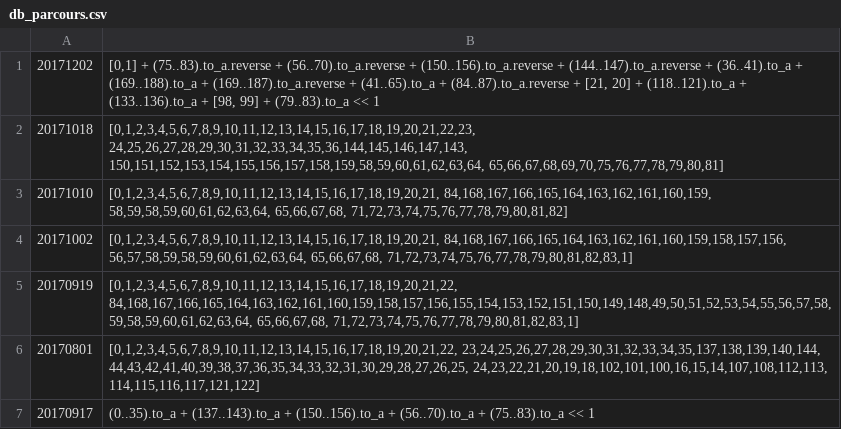
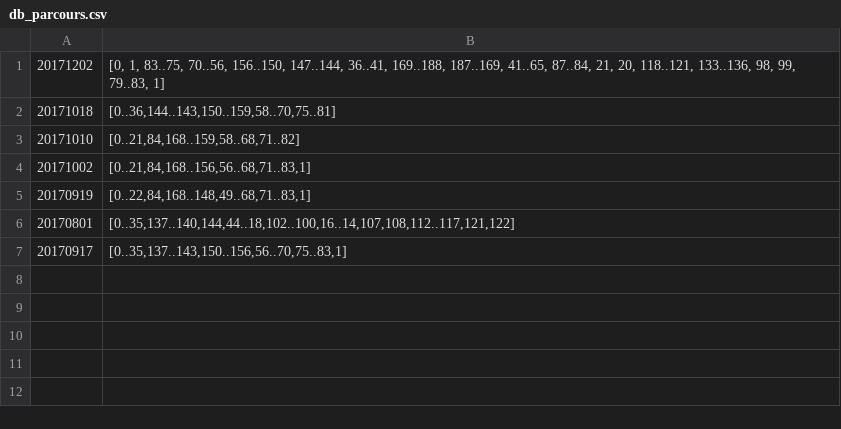
Before and after one commit to Mahaayuga/Parcours, a CSV file: db/db_parcours.csv, drawn as a sheet.

Commit message:
SUCCESS Compactage et décodage des tableaux

```diff
--- a/db/db_parcours.csv
+++ b/db/db_parcours.csv
@@ -1,7 +1,7 @@
-20171202;[0,1] + (75..83).to_a.reverse + (56..70).to_a.reverse + (150..156).to_a.reverse + (144..147).to_a.reverse + (36..41).to_a + (169..188).to_a + (169..187).to_a.reverse + (41..65).to_a + (84..87).to_a.reverse + [21, 20] + (118..121).to_a  + (133..136).to_a + [98, 99] + (79..83).to_a << 1
-20171018;[0,1,2,3,4,5,6,7,8,9,10,11,12,13,14,15,16,17,18,19,20,21,22,23, 24,25,26,27,28,29,30,31,32,33,34,35,36,144,145,146,147,143, 150,151,152,153,154,155,156,157,158,159,58,59,60,61,62,63,64, 65,66,67,68,69,70,75,76,77,78,79,80,81]
-20171010;[0,1,2,3,4,5,6,7,8,9,10,11,12,13,14,15,16,17,18,19,20,21, 84,168,167,166,165,164,163,162,161,160,159, 58,59,58,59,60,61,62,63,64, 65,66,67,68, 71,72,73,74,75,76,77,78,79,80,81,82]
-20171002;[0,1,2,3,4,5,6,7,8,9,10,11,12,13,14,15,16,17,18,19,20,21, 84,168,167,166,165,164,163,162,161,160,159,158,157,156, 56,57,58,59,58,59,60,61,62,63,64, 65,66,67,68, 71,72,73,74,75,76,77,78,79,80,81,82,83,1]
-20170919;[0,1,2,3,4,5,6,7,8,9,10,11,12,13,14,15,16,17,18,19,20,21,22, 84,168,167,166,165,164,163,162,161,160,159,158,157,156,155,154,153,152,151,150,149,148,49,50,51,52,53,54,55,56,57,58,59,58,59,60,61,62,63,64, 65,66,67,68, 71,72,73,74,75,76,77,78,79,80,81,82,83,1]
-20170801;[0,1,2,3,4,5,6,7,8,9,10,11,12,13,14,15,16,17,18,19,20,21,22, 23,24,25,26,27,28,29,30,31,32,33,34,35,137,138,139,140,144, 44,43,42,41,40,39,38,37,36,35,34,33,32,31,30,29,28,27,26,25, 24,23,22,21,20,19,18,102,101,100,16,15,14,107,108,112,113, 114,115,116,117,121,122]
-20170917;(0..35).to_a + (137..143).to_a + (150..156).to_a + (56..70).to_a + (75..83).to_a << 1
+20171202;[0, 1, 83..75, 70..56, 156..150, 147..144, 36..41, 169..188, 187..169, 41..65, 87..84, 21, 20, 118..121, 133..136, 98, 99, 79..83, 1]
+20171018;[0..36,144..143,150..159,58..70,75..81]
+20171010;[0..21,84,168..159,58..68,71..82]
+20171002;[0..21,84,168..156,56..68,71..83,1]
+20170919;[0..22,84,168..148,49..68,71..83,1]
+20170801;[0..35,137..140,144,44..18,102..100,16..14,107,108,112..117,121,122]
+20170917;[0..35,137..143,150..156,56..70,75..83,1]
```
Also changed, not shown: 3 other files.
